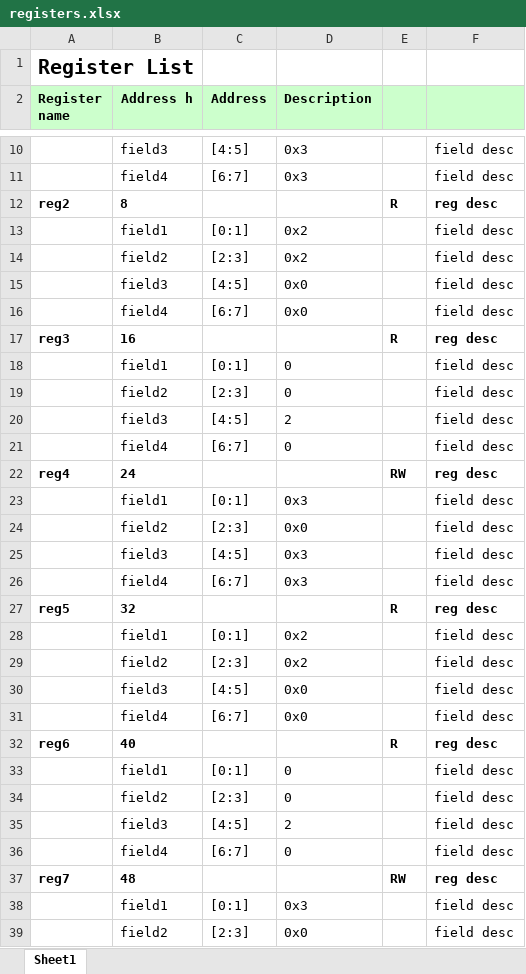
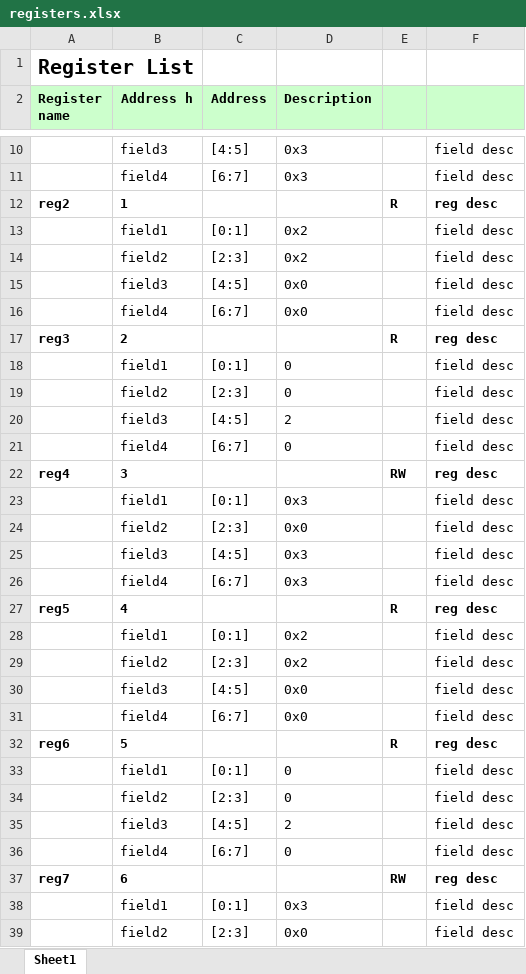
Before and after one commit to g-lesssard/ipxact-register-generator, an Excel workbook: sample/input/registers.xlsx, sheet Sheet1, drawn as a sheet; only a part is shown, gaps mark what is left out; values as stored, in another font and other column widths than the file's, no borders; the diff covers the shown part only; the diff names each change by its address in the sheet, - before the commit and + after, or states it on an @@ line.

```diff
--- a/sample/input/registers.xlsx (sheet Sheet1)
+++ b/sample/input/registers.xlsx (sheet Sheet1)
-B12 (Address h): 8
+B12 (Address h): 1
-B17 (Address h): 16
+B17 (Address h): 2
-B22 (Address h): 24
+B22 (Address h): 3
-B27 (Address h): 32
+B27 (Address h): 4
-B32 (Address h): 40
+B32 (Address h): 5
-B37 (Address h): 48
+B37 (Address h): 6
```
Also changed, not shown: 2 edited cells elsewhere in this sheet, 3 other files.
